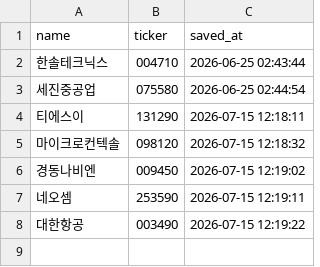
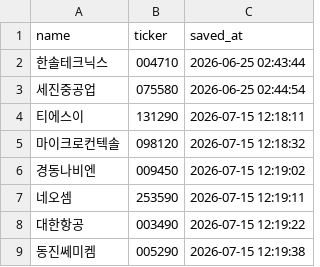
Before and after one commit to firestory119-hub/POR-Hunting, a CSV file: data/favorites.csv, drawn as a sheet.

Commit message:
Update favorites

```diff
--- a/data/favorites.csv
+++ b/data/favorites.csv
@@ -8 +8,2 @@
 대한항공,003490,2026-07-15 12:19:22
+동진쎄미켐,005290,2026-07-15 12:19:38
```
